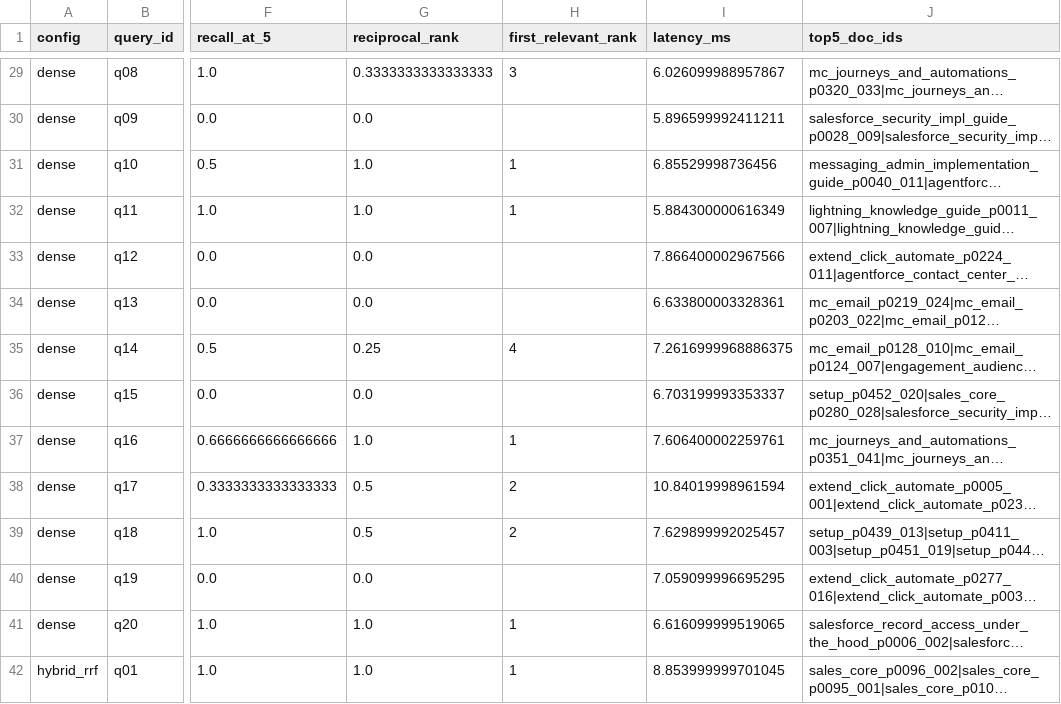
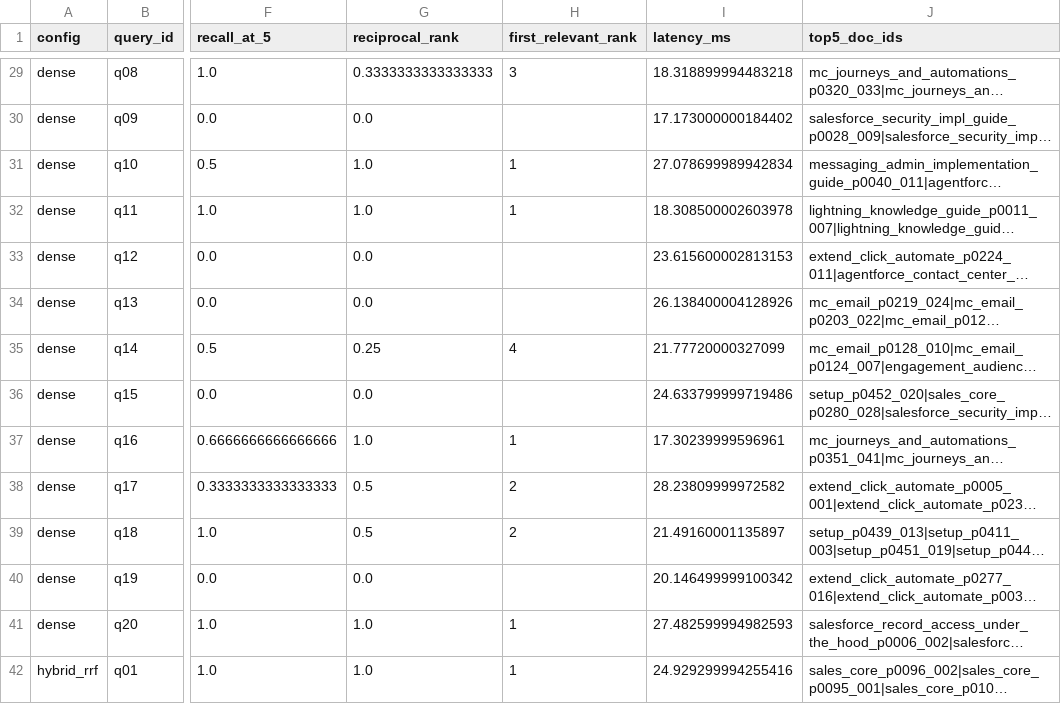
Before and after one commit to howoonYoon/crm-retrieval-benchmark, a CSV file: results/per_query_results.csv, drawn as a sheet; only a part is shown, gaps mark what is left out; long unchanged cells end in …; the diff covers the shown part only; the diff names each change by its address in the sheet, - before the commit and + after, or states it on an @@ line.

```diff
--- a/results/per_query_results.csv
+++ b/results/per_query_results.csv
-I29 (latency_ms): 6.026099988957867
+I29 (latency_ms): 18.318899994483218
-I30 (latency_ms): 5.896599992411211
+I30 (latency_ms): 17.173000000184402
-I31 (latency_ms): 6.85529998736456
+I31 (latency_ms): 27.078699989942834
-I32 (latency_ms): 5.884300000616349
+I32 (latency_ms): 18.308500002603978
-I33 (latency_ms): 7.866400002967566
+I33 (latency_ms): 23.615600002813153
-I34 (latency_ms): 6.633800003328361
+I34 (latency_ms): 26.138400004128926
-I35 (latency_ms): 7.2616999968886375
+I35 (latency_ms): 21.77720000327099
-I36 (latency_ms): 6.703199993353337
+I36 (latency_ms): 24.633799999719486
-I37 (latency_ms): 7.606400002259761
+I37 (latency_ms): 17.30239999596961
-I38 (latency_ms): 10.84019998961594
+I38 (latency_ms): 28.23809999972582
-I39 (latency_ms): 7.629899992025457
+I39 (latency_ms): 21.49160001135897
-I40 (latency_ms): 7.059099996695295
+I40 (latency_ms): 20.146499999100342
-I41 (latency_ms): 6.616099999519065
+I41 (latency_ms): 27.482599994982593
-I42 (latency_ms): 8.853999999701045
+I42 (latency_ms): 24.929299994255416
```
Also changed, not shown: 66 edited cells elsewhere in this file, results/metrics.csv, 2 other files.
